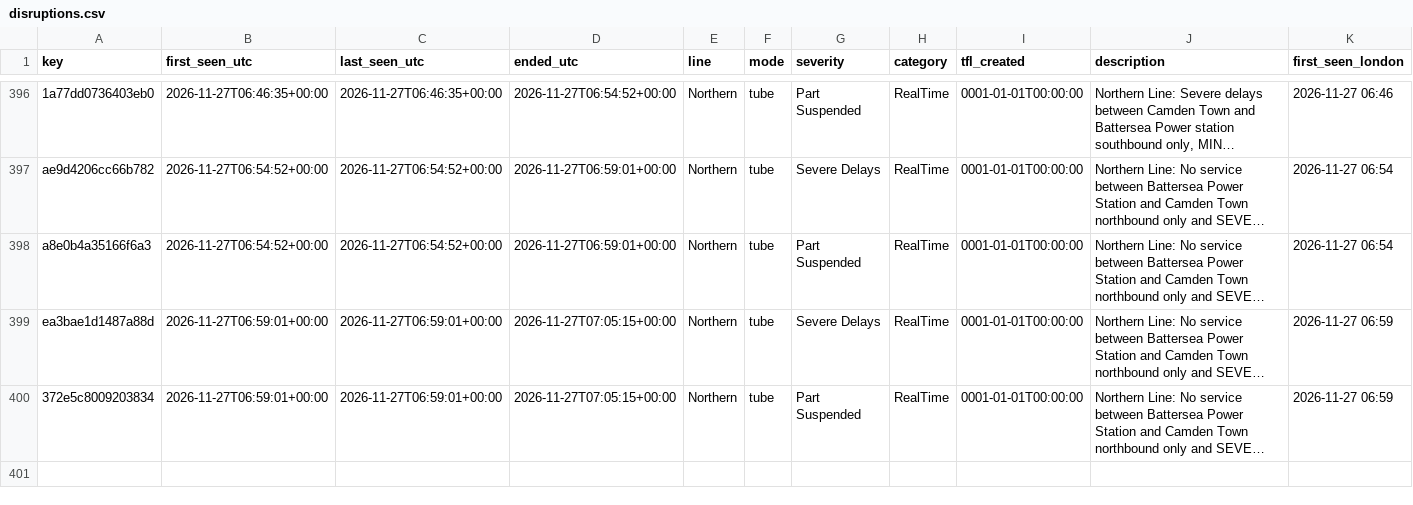
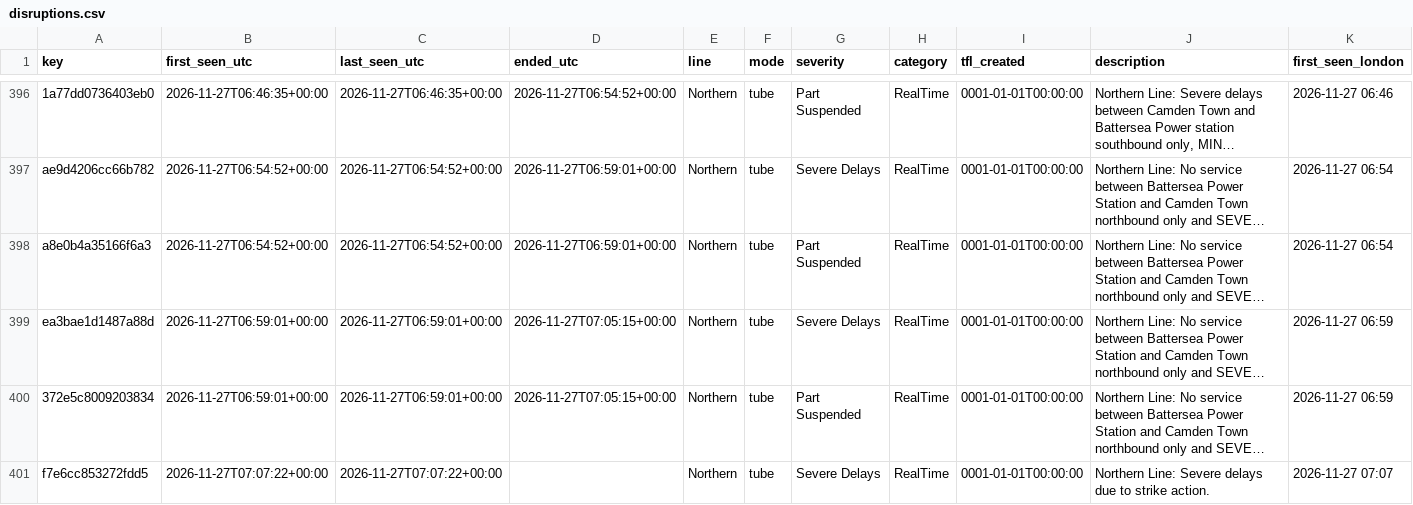
Before and after one commit to amiralichalabi/TfL_report, a CSV file: disruptions.csv, drawn as a sheet; only a part is shown, gaps mark what is left out; long unchanged cells end in …; the diff names each change by its address in the sheet, - before the commit and + after, or states it on an @@ line.

Commit message:
update disruptions

```diff
--- a/disruptions.csv
+++ b/disruptions.csv
+row 401: f7e6cc853272fdd5 | 2026-11-27T07:07:22+00:00 | 2026-11-27T07:07:22+00:00 |  | Northern | tube | Severe Delays | RealTime | 0001-01-01T00:00:00 | Northern Line: Severe delays due to strike action. | 2026-11-27 07:07
```
Also changed, not shown: 1 other file.
